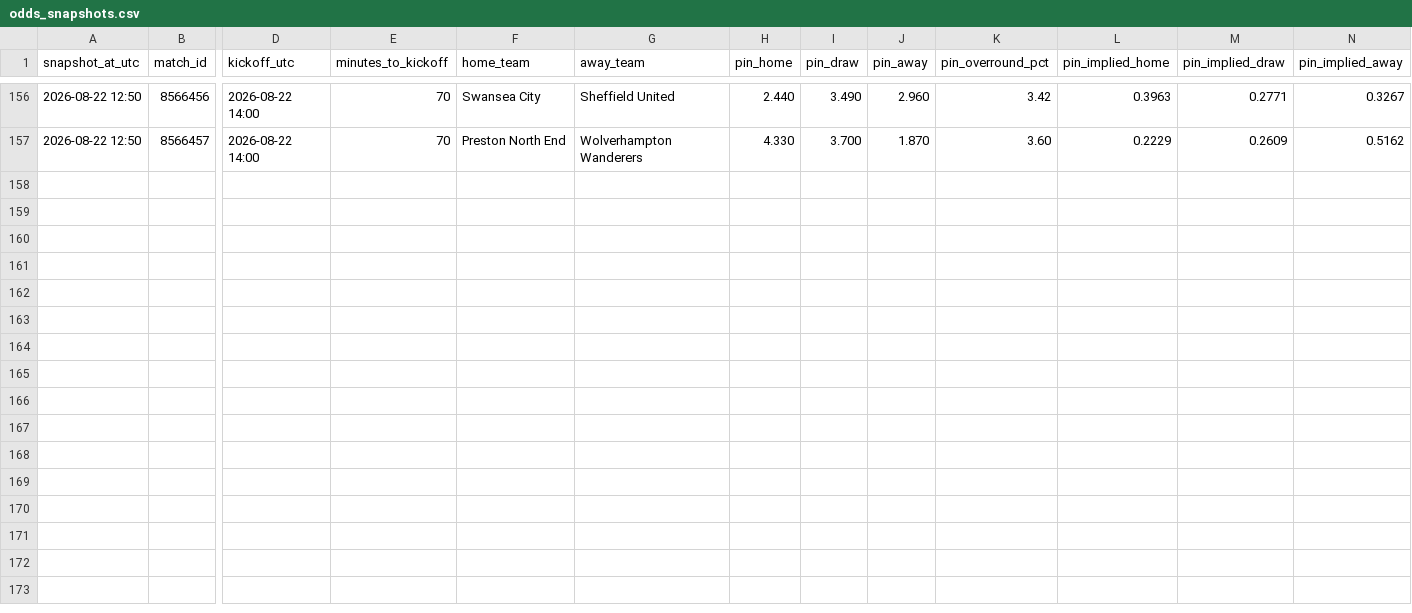
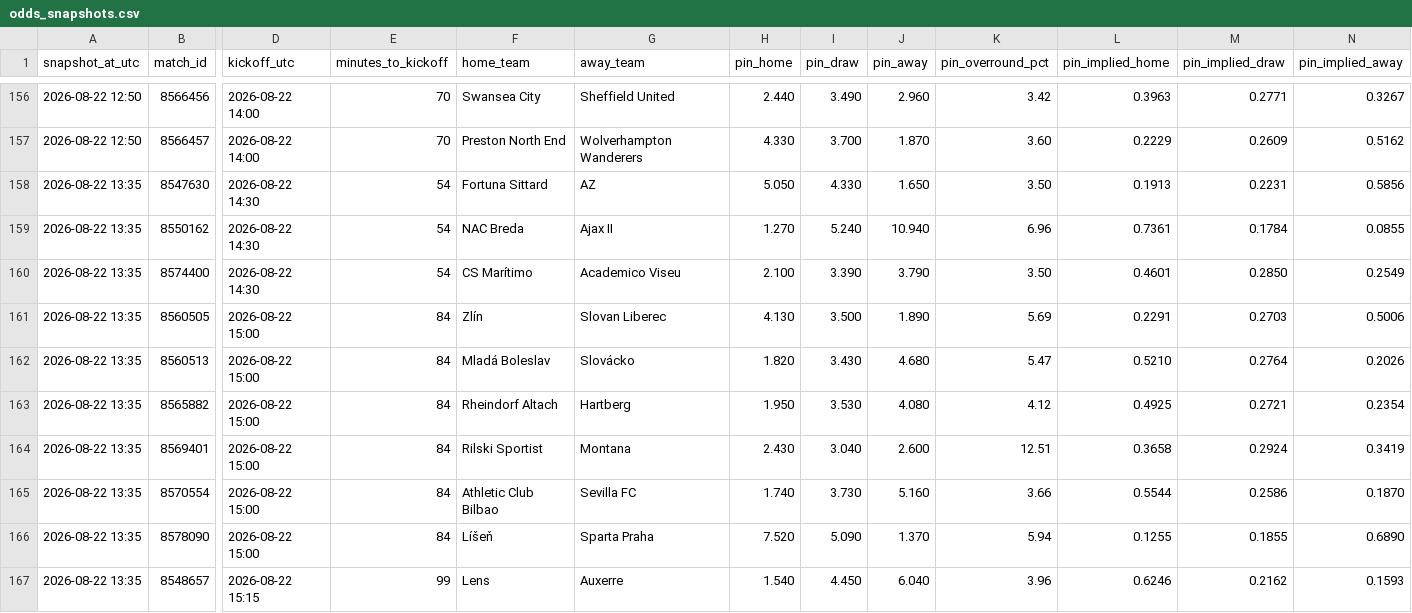
Before and after one commit to Bggantchev/betting-system, a CSV file: odds_snapshots.csv, drawn as a sheet; only a part is shown, gaps mark what is left out; rows hold the shown columns only; the diff names each change by its address in the sheet, - before the commit and + after, or states it on an @@ line.

```diff
--- a/odds_snapshots.csv
+++ b/odds_snapshots.csv
+row 158: 2026-08-22 13:35 | 8547630 | 2026-08-22 14:30 | 54 | Fortuna Sittard | AZ | 5.050 | 4.330 | 1.650 | 3.50 | 0.1913 | 0.2231 | 0.5856
+row 159: 2026-08-22 13:35 | 8550162 | 2026-08-22 14:30 | 54 | NAC Breda | Ajax II | 1.270 | 5.240 | 10.940 | 6.96 | 0.7361 | 0.1784 | 0.0855
+row 160: 2026-08-22 13:35 | 8574400 | 2026-08-22 14:30 | 54 | CS Marítimo | Academico Viseu | 2.100 | 3.390 | 3.790 | 3.50 | 0.4601 | 0.2850 | 0.2549
+row 161: 2026-08-22 13:35 | 8560505 | 2026-08-22 15:00 | 84 | Zlín | Slovan Liberec | 4.130 | 3.500 | 1.890 | 5.69 | 0.2291 | 0.2703 | 0.5006
+row 162: 2026-08-22 13:35 | 8560513 | 2026-08-22 15:00 | 84 | Mladá Boleslav | Slovácko | 1.820 | 3.430 | 4.680 | 5.47 | 0.5210 | 0.2764 | 0.2026
+row 163: 2026-08-22 13:35 | 8565882 | 2026-08-22 15:00 | 84 | Rheindorf Altach | Hartberg | 1.950 | 3.530 | 4.080 | 4.12 | 0.4925 | 0.2721 | 0.2354
+row 164: 2026-08-22 13:35 | 8569401 | 2026-08-22 15:00 | 84 | Rilski Sportist | Montana | 2.430 | 3.040 | 2.600 | 12.51 | 0.3658 | 0.2924 | 0.3419
+row 165: 2026-08-22 13:35 | 8570554 | 2026-08-22 15:00 | 84 | Athletic Club Bilbao | Sevilla FC | 1.740 | 3.730 | 5.160 | 3.66 | 0.5544 | 0.2586 | 0.1870
+row 166: 2026-08-22 13:35 | 8578090 | 2026-08-22 15:00 | 84 | Líšeň | Sparta Praha | 7.520 | 5.090 | 1.370 | 5.94 | 0.1255 | 0.1855 | 0.6890
+row 167: 2026-08-22 13:35 | 8548657 | 2026-08-22 15:15 | 99 | Lens | Auxerre | 1.540 | 4.450 | 6.040 | 3.96 | 0.6246 | 0.2162 | 0.1593
```
